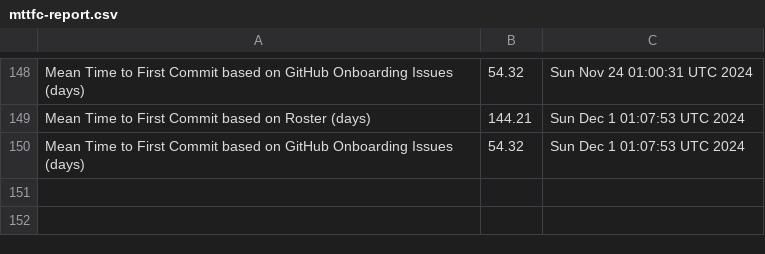
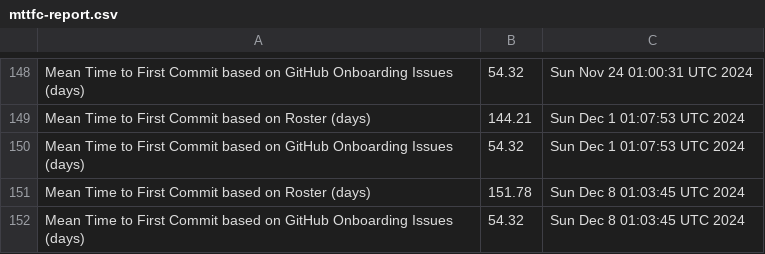
Before and after one commit to raudabaugh/va-gov-metrics, a CSV file: mttfc-report.csv, drawn as a sheet; only a part is shown, gaps mark what is left out.

Commit message:
Update MTTFC Report

```diff
--- a/mttfc-report.csv
+++ b/mttfc-report.csv
@@ -150 +150,3 @@ Mean Time to First Commit based on Roster (days),144.21,Sun Dec  1 01:07:53 UTC
 Mean Time to First Commit based on GitHub Onboarding Issues (days),54.32,Sun Dec  1 01:07:53 UTC 2024
+Mean Time to First Commit based on Roster (days),151.78,Sun Dec  8 01:03:45 UTC 2024
+Mean Time to First Commit based on GitHub Onboarding Issues (days),54.32,Sun Dec  8 01:03:45 UTC 2024
```
